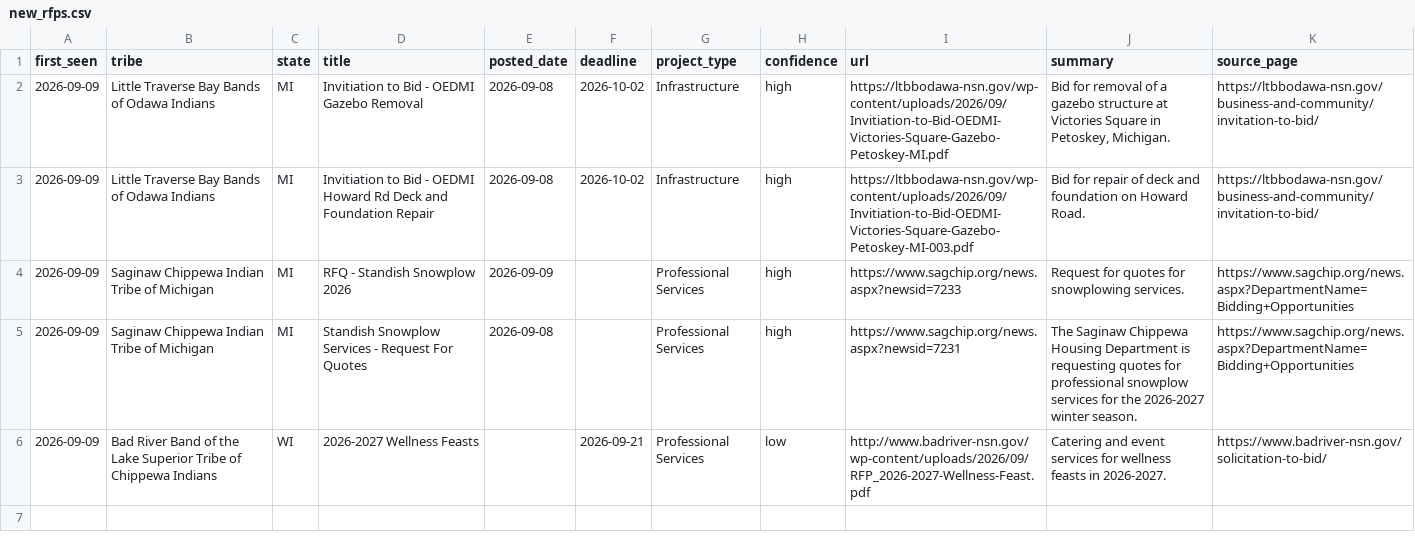
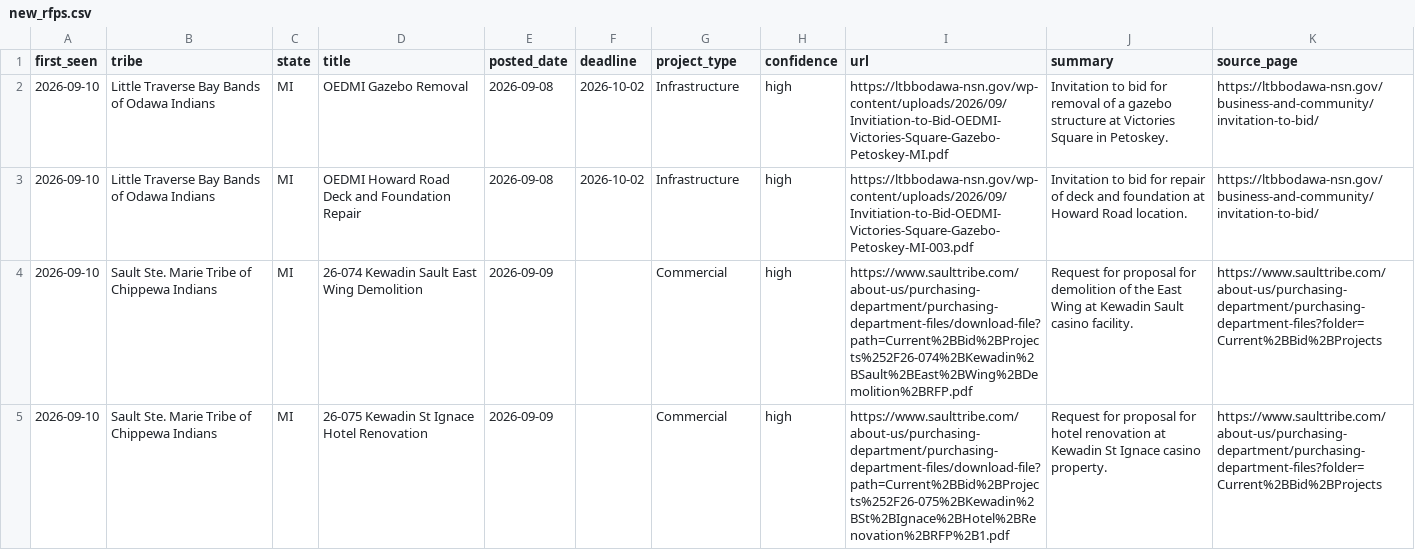
Before and after one commit to revelinvestments/tribal-rfp-scraper, a CSV file: data/new_rfps.csv, drawn as a sheet.

```diff
--- a/data/new_rfps.csv
+++ b/data/new_rfps.csv
@@ -1,6 +1,5 @@
 first_seen,tribe,state,title,posted_date,deadline,project_type,confidence,url,summary,source_page
-2026-09-09,Little Traverse Bay Bands of Odawa Indians,MI,Invitiation to Bid - OEDMI Gazebo Removal,2026-09-08,2026-10-02,Infrastructure,high,https://ltbbodawa-nsn.gov/wp-content/uploads/2026/09/Invitiation-to-Bid-OEDMI-Victories-Square-Gazebo-Petoskey-MI.pdf,"Bid for removal of a gazebo structure at Victories Square in Petoskey, Michigan.",https://ltbbodawa-nsn.gov/business-and-community/invitation-to-bid/
-2026-09-09,Little Traverse Bay Bands of Odawa Indians,MI,Invitiation to Bid - OEDMI Howard Rd Deck and Foundation Repair,2026-09-08,2026-10-02,Infrastructure,high,https://ltbbodawa-nsn.gov/wp-content/uploads/2026/09/Invitiation-to-Bid-OEDMI-Victories-Square-Gazebo-Petoskey-MI-003.pdf,Bid for repair of deck and foundation on Howard Road.,https://ltbbodawa-nsn.gov/business-and-community/invitation-to-bid/
-2026-09-09,Saginaw Chippewa Indian Tribe of Michigan,MI,RFQ - Standish Snowplow 2026,2026-09-09,,Professional Services,high,https://www.sagchip.org/news.aspx?newsid=7233,Request for quotes for snowplowing services.,https://www.sagchip.org/news.aspx?DepartmentName=Bidding+Opportunities
-2026-09-09,Saginaw Chippewa Indian Tribe of Michigan,MI,Standish Snowplow Services - Request For Quotes,2026-09-08,,Professional Services,high,https://www.sagchip.org/news.aspx?newsid=7231,The Saginaw Chippewa Housing Department is requesting quotes for professional snowplow services for the 2026-2027 winter season.,https://www.sagchip.org/news.aspx?DepartmentName=Bidding+Opportunities
-2026-09-09,Bad River Band of the Lake Superior Tribe of Chippewa Indians,WI,2026-2027 Wellness Feasts,,2026-09-21,Professional Services,low,http://www.badriver-nsn.gov/wp-content/uploads/2026/09/RFP_2026-2027-Wellness-Feast.pdf,Catering and event services for wellness feasts in 2026-2027.,https://www.badriver-nsn.gov/solicitation-to-bid/
+2026-09-10,Little Traverse Bay Bands of Odawa Indians,MI,OEDMI Gazebo Removal,2026-09-08,2026-10-02,Infrastructure,high,https://ltbbodawa-nsn.gov/wp-content/uploads/2026/09/Invitiation-to-Bid-OEDMI-Victories-Square-Gazebo-Petoskey-MI.pdf,Invitation to bid for removal of a gazebo structure at Victories Square in Petoskey.,https://ltbbodawa-nsn.gov/business-and-community/invitation-to-bid/
+2026-09-10,Little Traverse Bay Bands of Odawa Indians,MI,OEDMI Howard Road Deck and Foundation Repair,2026-09-08,2026-10-02,Infrastructure,high,https://ltbbodawa-nsn.gov/wp-content/uploads/2026/09/Invitiation-to-Bid-OEDMI-Victories-Square-Gazebo-Petoskey-MI-003.pdf,Invitation to bid for repair of deck and foundation at Howard Road location.,https://ltbbodawa-nsn.gov/business-and-community/invitation-to-bid/
+2026-09-10,Sault Ste. Marie Tribe of Chippewa Indians,MI,26-074 Kewadin Sault East Wing Demolition,2026-09-09,,Commercial,high,https://www.saulttribe.com/about-us/purchasing-department/purchasing-department-files/download-file?path=Current%2BBid%2BProjects%252F26-074%2BKewadin%2BSault%2BEast%2BWing%2BDemolition%2BRFP.pdf,Request for proposal for demolition of the East Wing at Kewadin Sault casino facility.,https://www.saulttribe.com/about-us/purchasing-department/purchasing-department-files?folder=Current%2BBid%2BProjects
+2026-09-10,Sault Ste. Marie Tribe of Chippewa Indians,MI,26-075 Kewadin St Ignace Hotel Renovation,2026-09-09,,Commercial,high,https://www.saulttribe.com/about-us/purchasing-department/purchasing-department-files/download-file?path=Current%2BBid%2BProjects%252F26-075%2BKewadin%2BSt%2BIgnace%2BHotel%2BRenovation%2BRFP%2B1.pdf,Request for proposal for hotel renovation at Kewadin St Ignace casino property.,https://www.saulttribe.com/about-us/purchasing-department/purchasing-department-files?folder=Current%2BBid%2BProjects
```
Also changed, not shown: data/all_rfps.csv, 2 other files.
